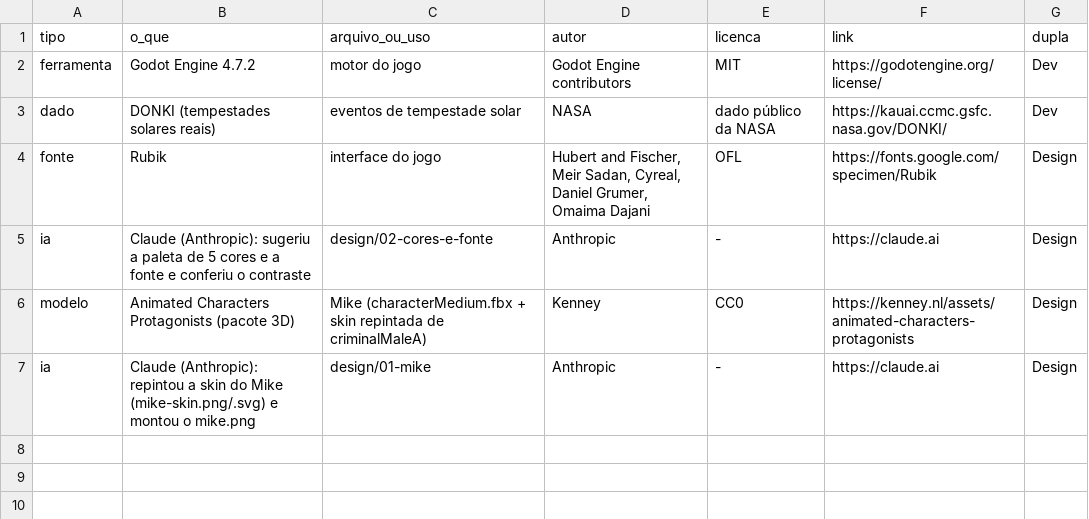
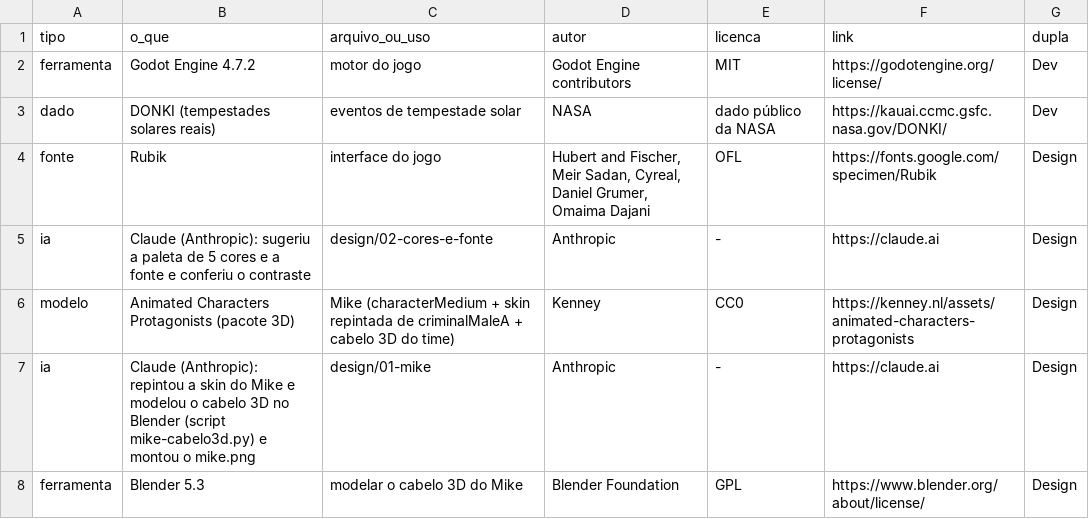
Before and after one commit to Out-Of-Space-Exception/mike-on-mars, a CSV file: creditos.csv, drawn as a sheet.

```diff
--- a/creditos.csv
+++ b/creditos.csv
@@ -5,3 +5,4 @@ fonte,Rubik,interface do jogo,"Hubert and Fischer, Meir Sadan, Cyreal, Daniel Gr
 ia,Claude (Anthropic): sugeriu a paleta de 5 cores e a fonte e conferiu o contraste,design/02-cores-e-fonte,Anthropic,-,https://claude.ai,Design
-modelo,Animated Characters Protagonists (pacote 3D),Mike (characterMedium.fbx + skin repintada de criminalMaleA),Kenney,CC0,https://kenney.nl/assets/animated-characters-protagonists,Design
-ia,Claude (Anthropic): repintou a skin do Mike (mike-skin.png/.svg) e montou o mike.png,design/01-mike,Anthropic,-,https://claude.ai,Design
+modelo,Animated Characters Protagonists (pacote 3D),Mike (characterMedium + skin repintada de criminalMaleA + cabelo 3D do time),Kenney,CC0,https://kenney.nl/assets/animated-characters-protagonists,Design
+ia,Claude (Anthropic): repintou a skin do Mike e modelou o cabelo 3D no Blender (script mike-cabelo3d.py) e montou o mike.png,design/01-mike,Anthropic,-,https://claude.ai,Design
+ferramenta,Blender 5.3,modelar o cabelo 3D do Mike,Blender Foundation,GPL,https://www.blender.org/about/license/,Design
```
Also changed, not shown: 6 other files.
